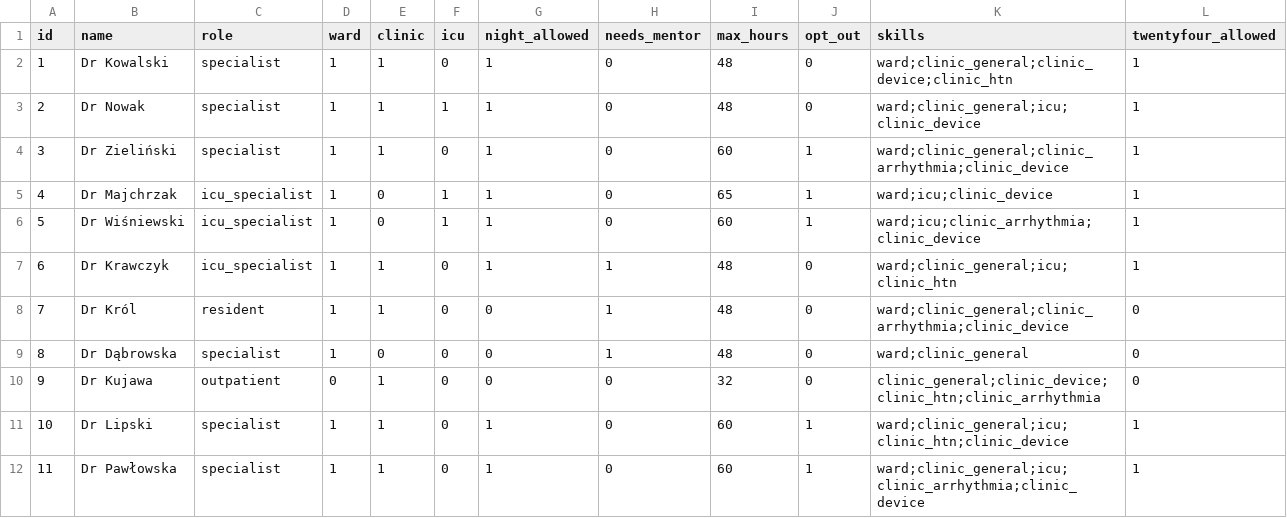
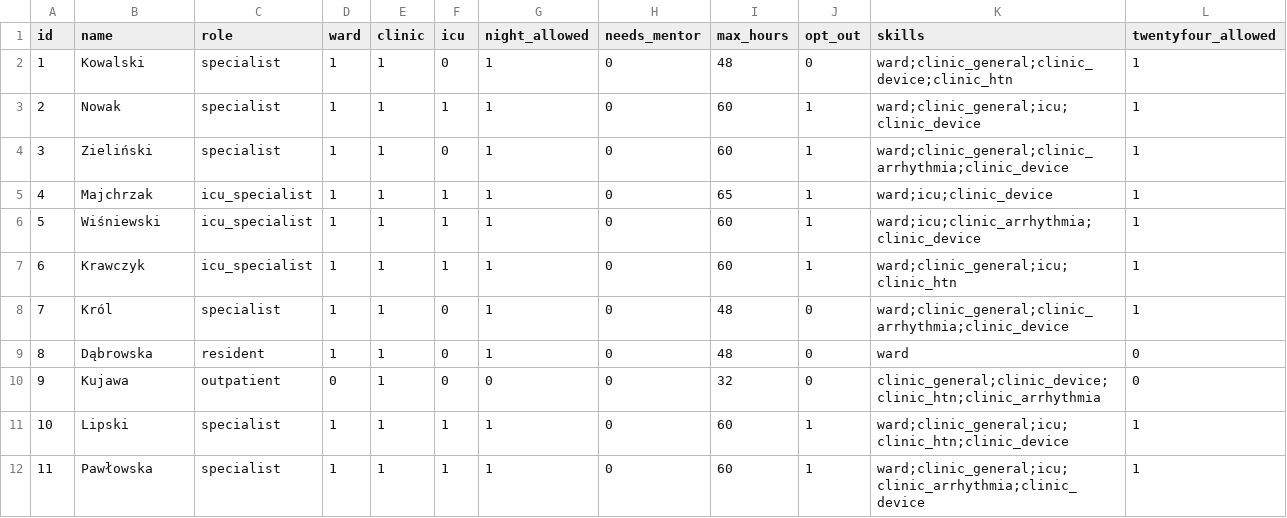
Before and after one commit to nataliadybczak/Rostering-Problem-Project, a CSV file: data/doctors2.csv, drawn as a sheet.

Commit message:
fix adding a new doctor function

```diff
--- a/data/doctors2.csv
+++ b/data/doctors2.csv
@@ -1,12 +1,12 @@
 id,name,role,ward,clinic,icu,night_allowed,needs_mentor,max_hours,opt_out,skills,twentyfour_allowed
-1,Dr Kowalski,specialist,1,1,0,1,0,48,0,ward;clinic_general;clinic_device;clinic_htn,1
-2,Dr Nowak,specialist,1,1,1,1,0,48,0,ward;clinic_general;icu;clinic_device,1
-3,Dr Zieliński,specialist,1,1,0,1,0,60,1,ward;clinic_general;clinic_arrhythmia;clinic_device,1
-4,Dr Majchrzak,icu_specialist,1,0,1,1,0,65,1,ward;icu;clinic_device,1
-5,Dr Wiśniewski,icu_specialist,1,0,1,1,0,60,1,ward;icu;clinic_arrhythmia;clinic_device,1
-6,Dr Krawczyk,icu_specialist,1,1,0,1,1,48,0,ward;clinic_general;icu;clinic_htn,1
-7,Dr Król,resident,1,1,0,0,1,48,0,ward;clinic_general;clinic_arrhythmia;clinic_device,0
-8,Dr Dąbrowska,specialist,1,0,0,0,1,48,0,ward;clinic_general,0
-9,Dr Kujawa,outpatient,0,1,0,0,0,32,0,clinic_general;clinic_device;clinic_htn;clinic_arrhythmia,0
-10,Dr Lipski,specialist,1,1,0,1,0,60,1,ward;clinic_general;icu;clinic_htn;clinic_device,1
-11,Dr Pawłowska,specialist,1,1,0,1,0,60,1,ward;clinic_general;icu;clinic_arrhythmia;clinic_device,1
+1,Kowalski,specialist,1,1,0,1,0,48,0,ward;clinic_general;clinic_device;clinic_htn,1
+2,Nowak,specialist,1,1,1,1,0,60,1,ward;clinic_general;icu;clinic_device,1
+3,Zieliński,specialist,1,1,0,1,0,60,1,ward;clinic_general;clinic_arrhythmia;clinic_device,1
+4,Majchrzak,icu_specialist,1,1,1,1,0,65,1,ward;icu;clinic_device,1
+5,Wiśniewski,icu_specialist,1,1,1,1,0,60,1,ward;icu;clinic_arrhythmia;clinic_device,1
+6,Krawczyk,icu_specialist,1,1,1,1,0,60,1,ward;clinic_general;icu;clinic_htn,1
+7,Król,specialist,1,1,0,1,0,48,0,ward;clinic_general;clinic_arrhythmia;clinic_device,1
+8,Dąbrowska,resident,1,1,0,1,0,48,0,ward,0
+9,Kujawa,outpatient,0,1,0,0,0,32,0,clinic_general;clinic_device;clinic_htn;clinic_arrhythmia,0
+10,Lipski,specialist,1,1,1,1,0,60,1,ward;clinic_general;icu;clinic_htn;clinic_device,1
+11,Pawłowska,specialist,1,1,1,1,0,60,1,ward;clinic_general;icu;clinic_arrhythmia;clinic_device,1
```
Also changed, not shown: data/doctors_to_hire.csv, 1 other file.
